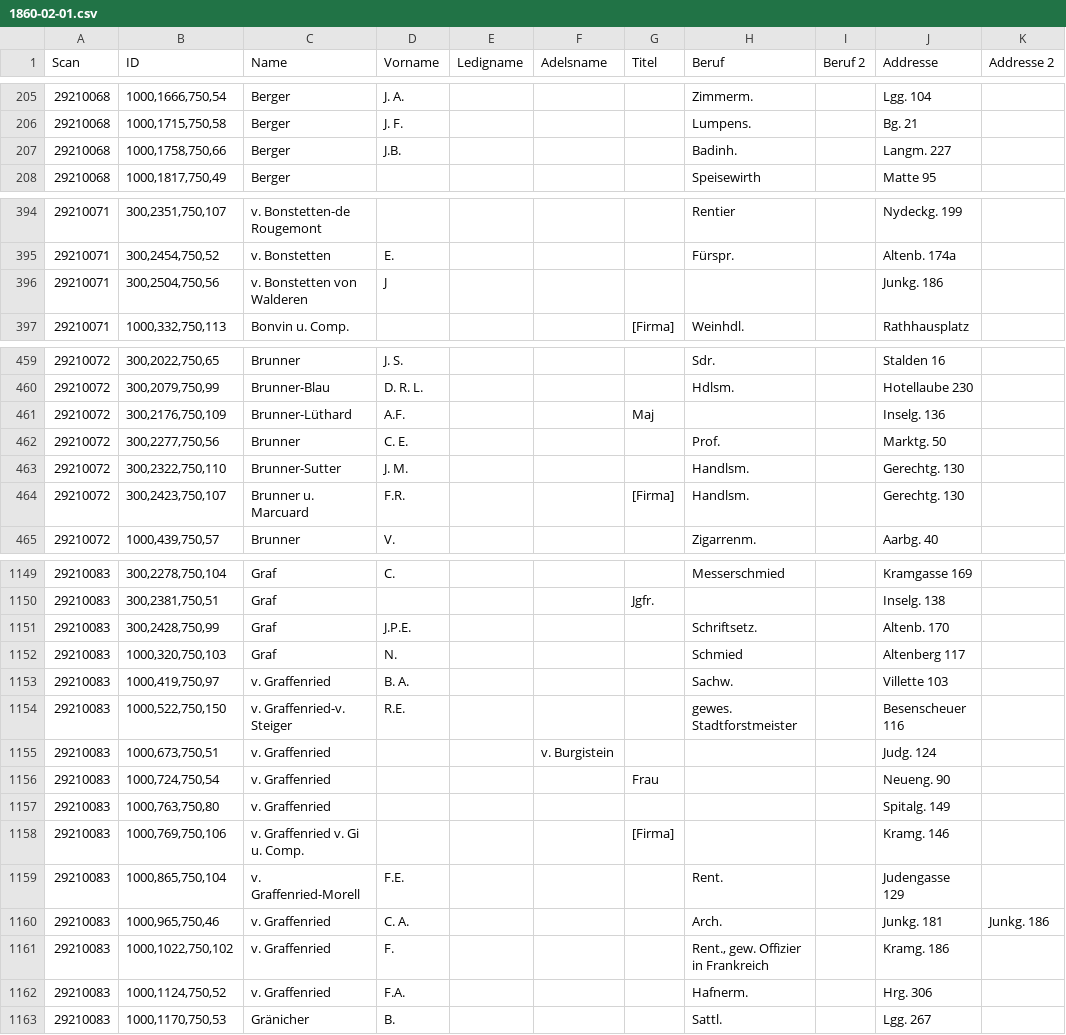
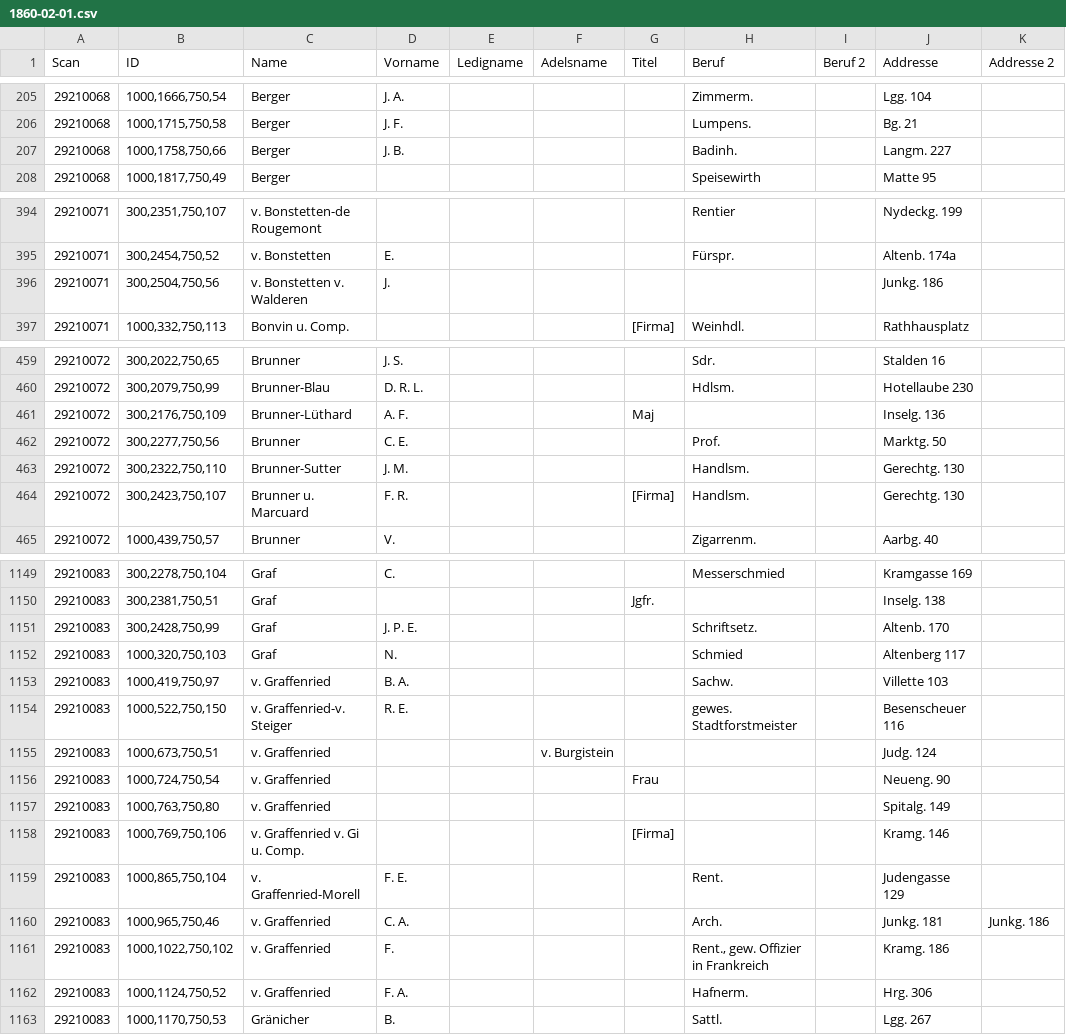
Before and after one commit to brawer/bern-addresses, a CSV file: reviewed/1860-02-01.csv, drawn as a sheet; only a part is shown, gaps mark what is left out; the diff covers the shown part only; the diff names each change by its address in the sheet, - before the commit and + after, or states it on an @@ line.

Commit message:
Verify given names in final release

```diff
--- a/reviewed/1860-02-01.csv
+++ b/reviewed/1860-02-01.csv
-D207 (Vorname): J.B.
+D207 (Vorname): J. B.
-C396 (Name): v. Bonstetten von Walderen
+C396 (Name): v. Bonstetten v. Walderen
-D396 (Vorname): J
+D396 (Vorname): J.
-D461 (Vorname): A.F.
+D461 (Vorname): A. F.
-D464 (Vorname): F.R.
+D464 (Vorname): F. R.
-D1151 (Vorname): J.P.E.
+D1151 (Vorname): J. P. E.
-D1154 (Vorname): R.E.
+D1154 (Vorname): R. E.
-D1159 (Vorname): F.E.
+D1159 (Vorname): F. E.
-D1162 (Vorname): F.A.
+D1162 (Vorname): F. A.
```
Also changed, not shown: 10 edited cells elsewhere in this file, 2 other files.
